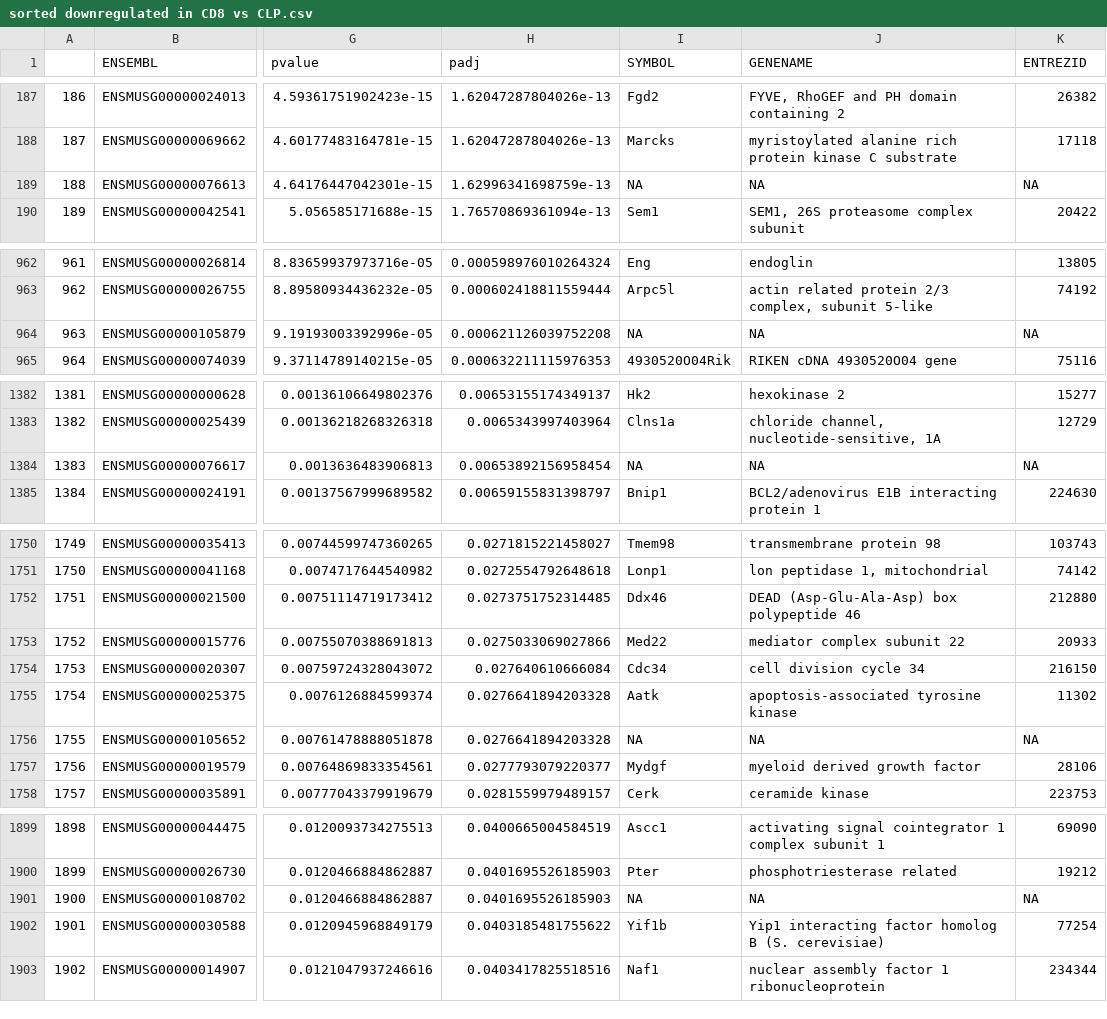
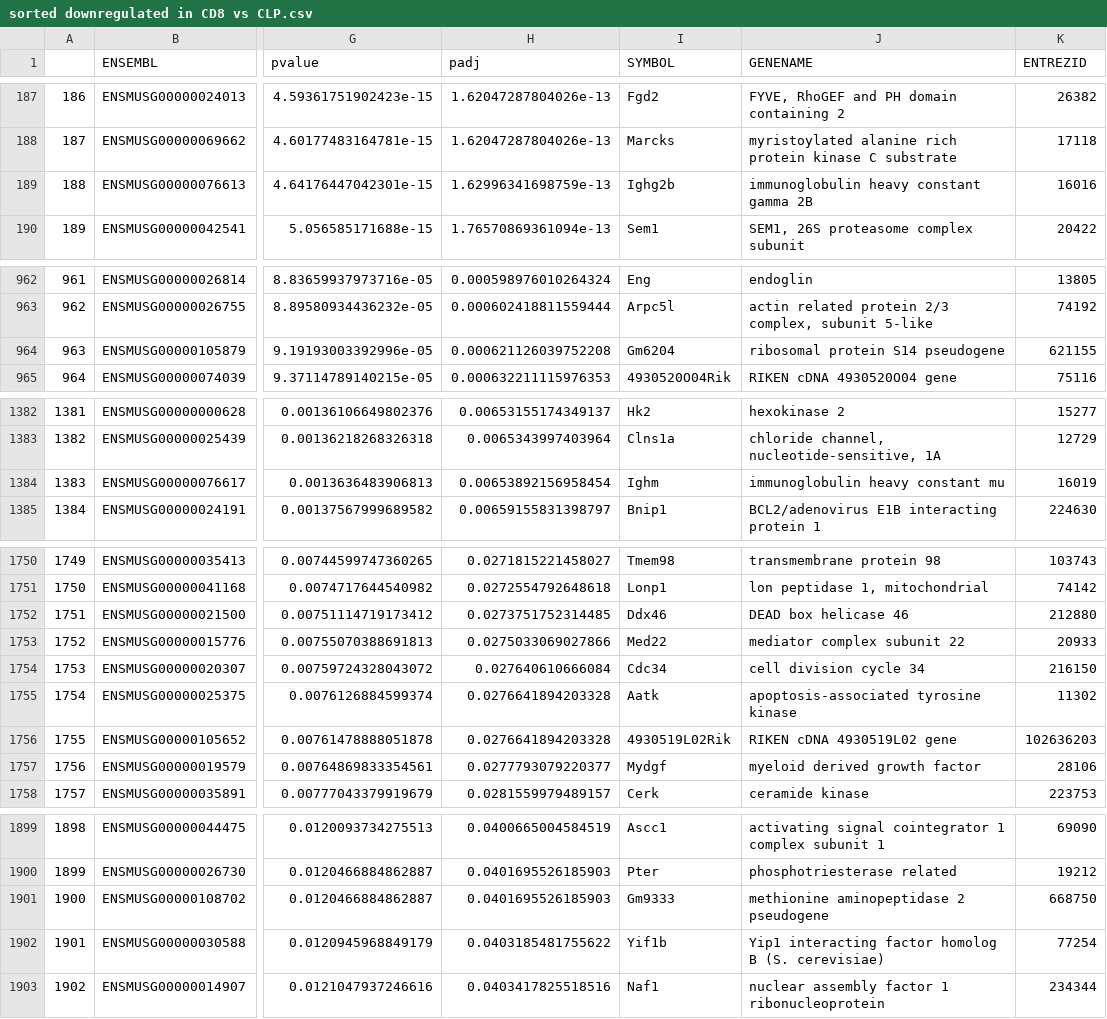
Before and after one commit to madihung/MICB405Project, a CSV file: sorted downregulated in CD8 vs CLP.csv, drawn as a sheet; only a part is shown, gaps mark what is left out; the diff covers the shown part only; the diff names each change by its address in the sheet, - before the commit and + after, or states it on an @@ line.

```diff
--- a/sorted downregulated in CD8 vs CLP.csv
+++ b/sorted downregulated in CD8 vs CLP.csv
-I189 (SYMBOL): NA
+I189 (SYMBOL): Ighg2b
-J189 (GENENAME): NA
+J189 (GENENAME): immunoglobulin heavy constant gamma 2B
-K189 (ENTREZID): NA
+K189 (ENTREZID): 16016
-I964 (SYMBOL): NA
+I964 (SYMBOL): Gm6204
-J964 (GENENAME): NA
+J964 (GENENAME): ribosomal protein S14 pseudogene
-K964 (ENTREZID): NA
+K964 (ENTREZID): 621155
-I1384 (SYMBOL): NA
+I1384 (SYMBOL): Ighm
-J1384 (GENENAME): NA
+J1384 (GENENAME): immunoglobulin heavy constant mu
-K1384 (ENTREZID): NA
+K1384 (ENTREZID): 16019
-J1752 (GENENAME): DEAD (Asp-Glu-Ala-Asp) box polypeptide 46
+J1752 (GENENAME): DEAD box helicase 46
-I1756 (SYMBOL): NA
+I1756 (SYMBOL): 4930519L02Rik
-J1756 (GENENAME): NA
+J1756 (GENENAME): RIKEN cDNA 4930519L02 gene
-K1756 (ENTREZID): NA
+K1756 (ENTREZID): 102636203
-I1901 (SYMBOL): NA
+I1901 (SYMBOL): Gm9333
-J1901 (GENENAME): NA
+J1901 (GENENAME): methionine aminopeptidase 2 pseudogene
-K1901 (ENTREZID): NA
+K1901 (ENTREZID): 668750
```
Also changed, not shown: 46 edited cells elsewhere in this file, cd8_annotated.csv, clp_cd8_annotated.csv, 4 other files.
